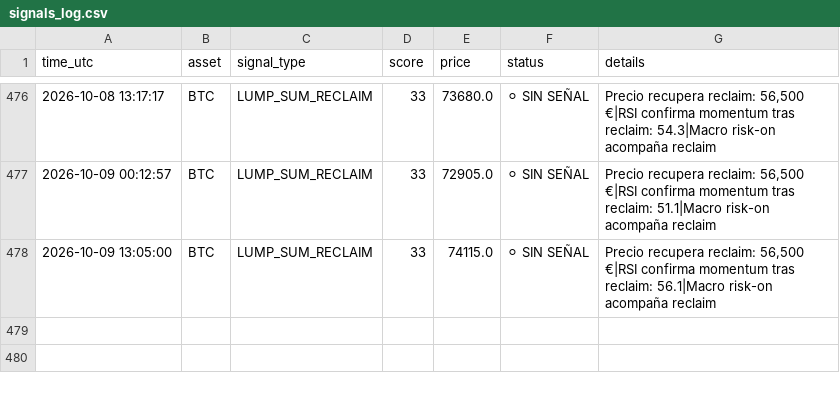
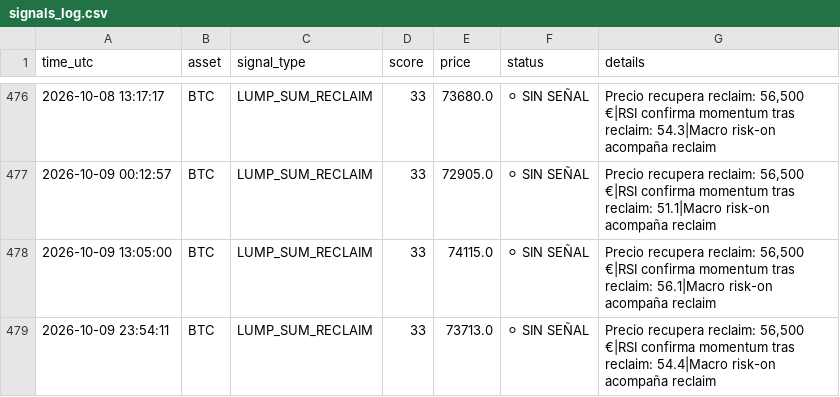
Before and after one commit to DiegoSR-git/market-signal-agent, a CSV file: signals_log.csv, drawn as a sheet; only a part is shown, gaps mark what is left out; the diff names each change by its address in the sheet, - before the commit and + after, or states it on an @@ line.

```diff
--- a/signals_log.csv
+++ b/signals_log.csv
+row 479: 2026-10-09 23:54:11 | BTC | LUMP_SUM_RECLAIM | 33 | 73713.0 | ⚪ SIN SEÑAL | Precio recupera reclaim: 56,500 €|RSI confirma momentum tras reclaim: 54.4|Macro risk-on acompaña reclaim
```
Also changed, not shown: 4 other files.
